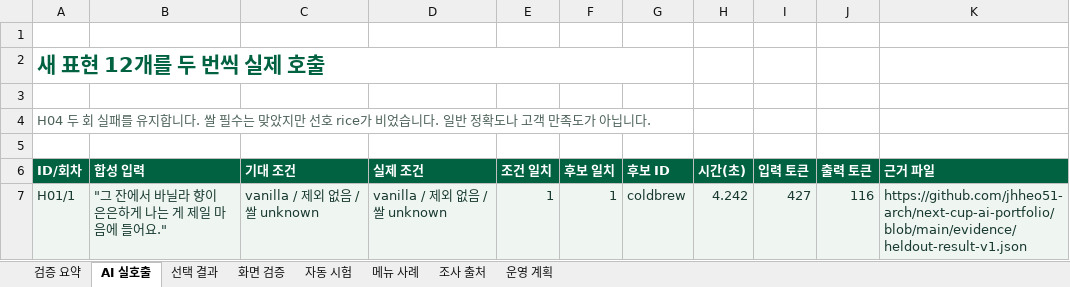
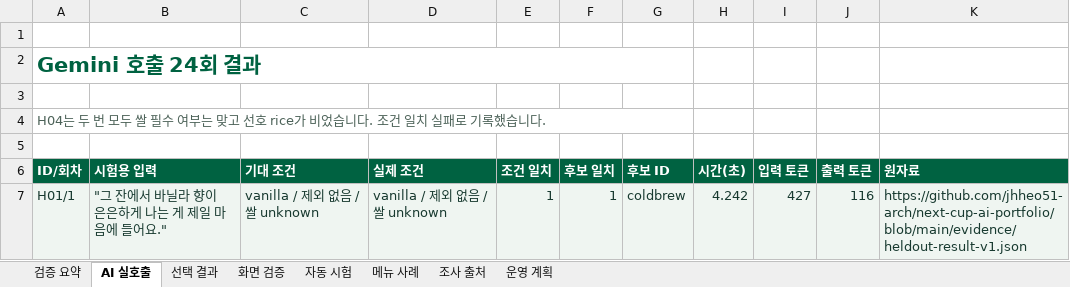
Before and after one commit to jhheo51-arch/next-cup-ai-portfolio, an Excel workbook: submission/NEXT-CUP-Evidence.xlsx, sheet AI 실호출, drawn as a sheet; only a part is shown; values as stored, in another font and other column widths than the file's, no borders; conditional formats not drawn; the diff names each change by its address in the sheet, - before the commit and + after, or states it on an @@ line.

```diff
--- a/submission/NEXT-CUP-Evidence.xlsx (sheet AI 실호출)
+++ b/submission/NEXT-CUP-Evidence.xlsx (sheet AI 실호출)
-A2 (ID/회차): 새 표현 12개를 두 번씩 실제 호출
+A2 (ID/회차): Gemini 호출 24회 결과
-A4 (ID/회차): H04 두 회 실패를 유지합니다. 쌀 필수는 맞았지만 선호 rice가 비었습니다. 일반 정확도나 고객 만족도가 아닙니다.
+A4 (ID/회차): H04는 두 번 모두 쌀 필수 여부는 맞고 선호 rice가 비었습니다. 조건 일치 실패로 기록했습니다.
-B6: 합성 입력
+B6: 시험용 입력
-K6: 근거 파일
+K6: 원자료
```
Also changed, not shown: sheet 검증 요약, sheet 운영 계획, sheet 메뉴 사례, sheet 화면 검증, sheet 조사 출처, sheet 선택 결과, 1 more sheet, 18 other files.
